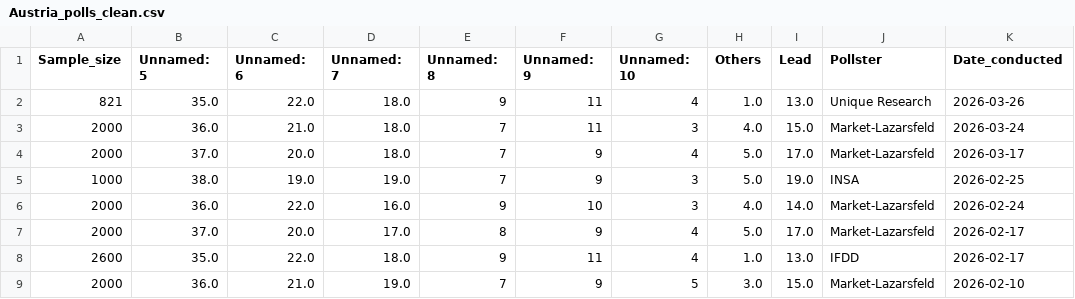
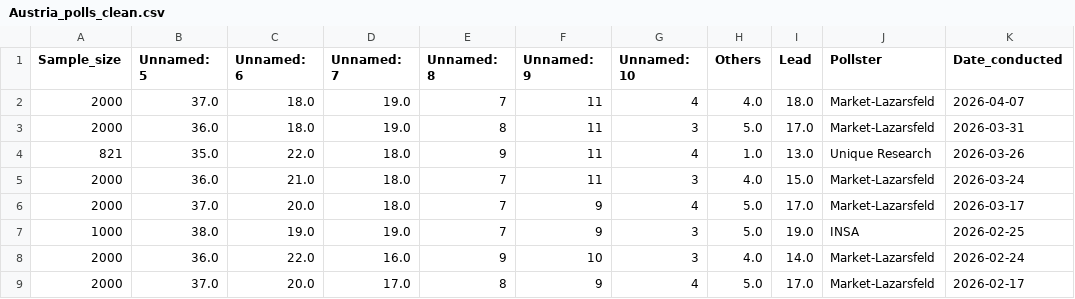
Before and after one commit to Andrevitali/PollsProject, a CSV file: Austria_polls_clean.csv, drawn as a sheet; only a part is shown; the shorter side is filled out with more unchanged rows.

```diff
--- a/Austria_polls_clean.csv
+++ b/Austria_polls_clean.csv
@@ -1,2 +1,4 @@
 Sample_size,Unnamed: 5,Unnamed: 6,Unnamed: 7,Unnamed: 8,Unnamed: 9,Unnamed: 10,Others,Lead,Pollster,Date_conducted
+2000,37.0,18.0,19.0,7,11,4,4.0,18.0,Market-Lazarsfeld,2026-04-07
+2000,36.0,18.0,19.0,8,11,3,5.0,17.0,Market-Lazarsfeld,2026-03-31
 821,35.0,22.0,18.0,9,11,4,1.0,13.0,Unique Research,2026-03-26
```
Also changed, not shown: Austria_national_polls_last5years_bs4.csv, Germany_national_polls_last5years_bs4.csv, 4 other files.
